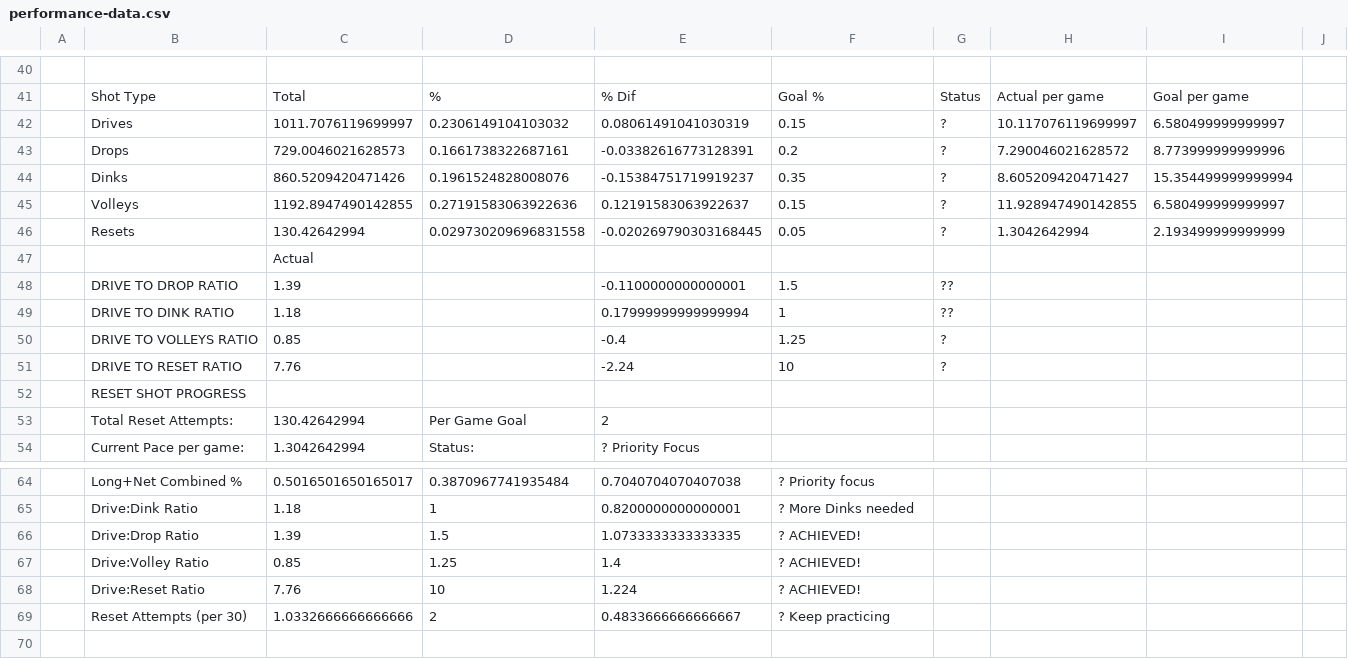
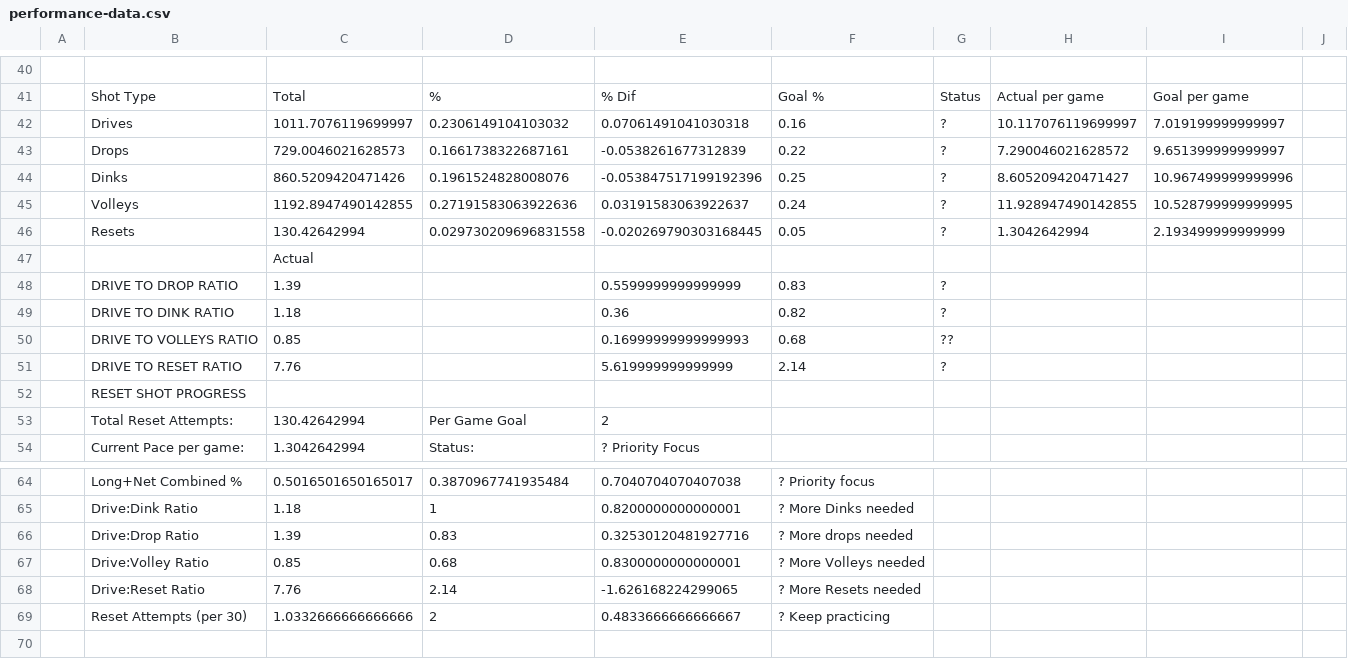
Before and after one commit to ktoddstorch/Pickleball-Performance-Data, a CSV file: performance-data.csv, drawn as a sheet; only a part is shown, gaps mark what is left out; the diff covers the shown part only; the diff names each change by its address in the sheet, - before the commit and + after, or states it on an @@ line.

Commit message:
Update performance data - 2026-02-02T12:28:59.745Z

```diff
--- a/performance-data.csv
+++ b/performance-data.csv
-E42: 0.08061491041030319
+E42: 0.07061491041030318
-F42: 0.15
+F42: 0.16
-I42: 6.580499999999997
+I42: 7.019199999999997
-E43: -0.03382616773128391
+E43: -0.0538261677312839
-F43: 0.2
+F43: 0.22
-I43: 8.773999999999996
+I43: 9.651399999999997
-E44: -0.15384751719919237
+E44: -0.053847517199192396
-F44: 0.35
+F44: 0.25
-I44: 15.354499999999994
+I44: 10.967499999999996
-E45: 0.12191583063922637
+E45: 0.03191583063922637
-F45: 0.15
+F45: 0.24
-I45: 6.580499999999997
+I45: 10.528799999999995
-E48: -0.1100000000000001
+E48: 0.5599999999999999
-F48: 1.5
+F48: 0.83
-G48:G49: ??
+G48:G49: ?
-E49: 0.17999999999999994
+E49: 0.36
-F49: 1
+F49: 0.82
-E50: -0.4
+E50: 0.16999999999999993
-F50: 1.25
+F50: 0.68
-G50: ?
+G50: ??
-E51: -2.24
+E51: 5.619999999999999
-F51: 10
+F51: 2.14
-D66: 1.5
+D66: 0.83
-E66: 1.0733333333333335
+E66: 0.32530120481927716
-F66: ? ACHIEVED!
+F66: ? More drops needed
-D67: 1.25
+D67: 0.68
-E67: 1.4
+E67: 0.8300000000000001
-F67: ? ACHIEVED!
+F67: ? More Volleys needed
-D68: 10
+D68: 2.14
-E68: 1.224
+E68: -1.626168224299065
-F68: ? ACHIEVED!
+F68: ? More Resets needed
```
Also changed, not shown: 4 edited cells elsewhere in this file.
